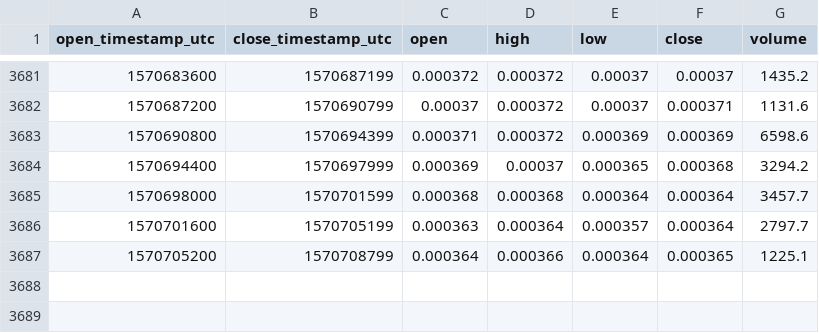
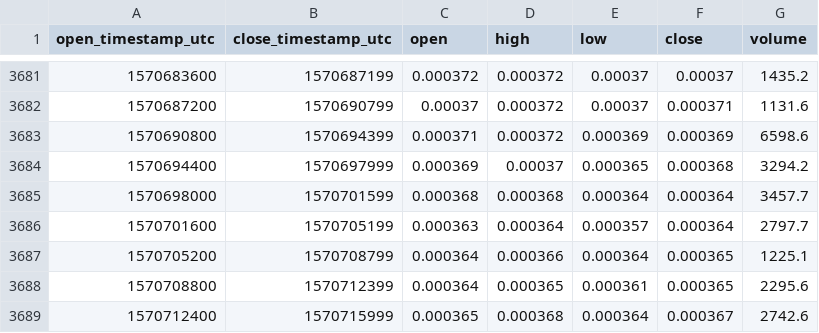
Before and after one commit to cryptobigbro/coinbasepro-EOS-BTC, a CSV file: coinbasepro-EOS-BTC-1h.csv, drawn as a sheet; only a part is shown, gaps mark what is left out.

Commit message:
Update OHLCV data.

```diff
--- a/coinbasepro-EOS-BTC-1h.csv
+++ b/coinbasepro-EOS-BTC-1h.csv
@@ -3687 +3687,3 @@ open_timestamp_utc,close_timestamp_utc,open,high,low,close,volume
 1570705200,1570708799,0.000364,0.000366,0.000364,0.000365,1225.1
+1570708800,1570712399,0.000364,0.000365,0.000361,0.000365,2295.6
+1570712400,1570715999,0.000365,0.000368,0.000364,0.000367,2742.6
```
